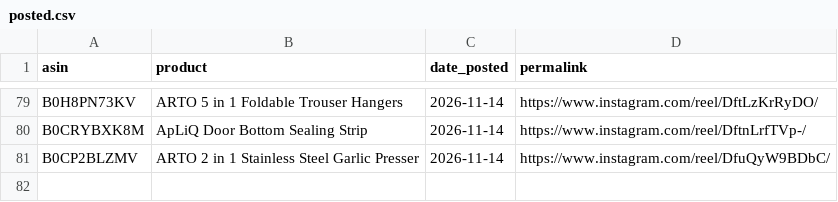
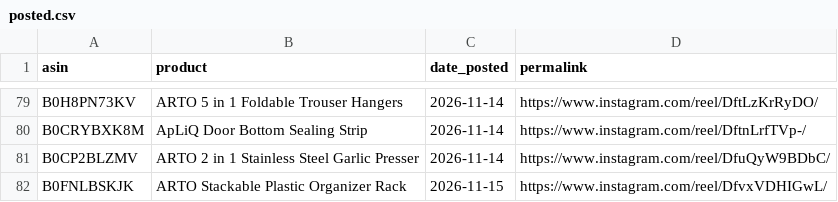
Before and after one commit to pissatower-art/veehainc-links, a CSV file: posted.csv, drawn as a sheet; only a part is shown, gaps mark what is left out.

```diff
--- a/posted.csv
+++ b/posted.csv
@@ -81 +81,2 @@ B0CRYBXK8M,ApLiQ Door Bottom Sealing Strip,2026-11-14,https://www.instagram.com/
 B0CP2BLZMV,ARTO 2 in 1 Stainless Steel Garlic Presser,2026-11-14,https://www.instagram.com/reel/DfuQyW9BDbC/
+B0FNLBSKJK,ARTO Stackable Plastic Organizer Rack,2026-11-15,https://www.instagram.com/reel/DfvxVDHIGwL/
```
Also changed, not shown: 1 other file.
